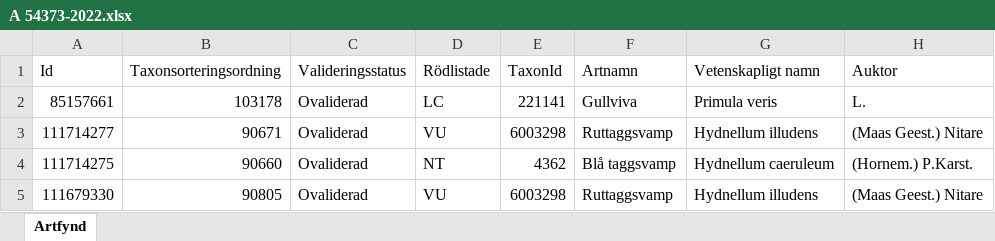
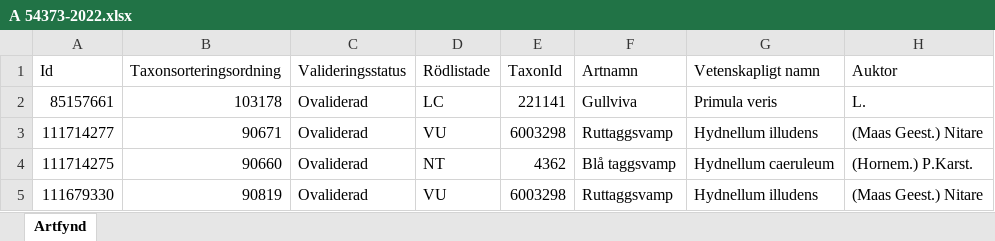
Before and after one commit to klasma/Logging_KUMLA, an Excel workbook: artfynd/A 54373-2022.xlsx, sheet Artfynd, drawn as a sheet; only a part is shown; values as stored, in another font and other column widths than the file's, no borders; the diff names each change by its address in the sheet, - before the commit and + after, or states it on an @@ line.

```diff
--- a/artfynd/A 54373-2022.xlsx (sheet Artfynd)
+++ b/artfynd/A 54373-2022.xlsx (sheet Artfynd)
-B5 (Taxonsorteringsordning): 90805
+B5 (Taxonsorteringsordning): 90819
```
Also changed, not shown: artfynd/A 31052-2020.xlsx, artfynd/A 54112-2022.xlsx, 24 other files.
